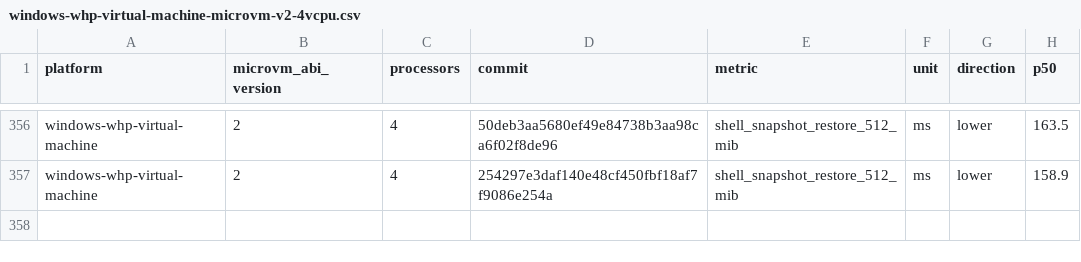
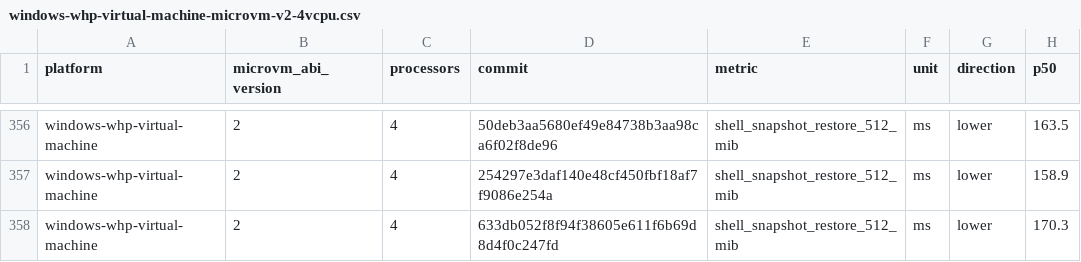
Before and after one commit to Jbansal2/nvx, a CSV file: data/windows-whp-virtual-machine-microvm-v2-4vcpu.csv, drawn as a sheet; only a part is shown, gaps mark what is left out.

```diff
--- a/data/windows-whp-virtual-machine-microvm-v2-4vcpu.csv
+++ b/data/windows-whp-virtual-machine-microvm-v2-4vcpu.csv
@@ -357 +357,2 @@ windows-whp-virtual-machine,2,4,50deb3aa5680ef49e84738b3aa98ca6f02f8de96,shell_s
 windows-whp-virtual-machine,2,4,254297e3daf140e48cf450fbf18af7f9086e254a,shell_snapshot_restore_512_mib,ms,lower,158.9
+windows-whp-virtual-machine,2,4,633db052f8f94f38605e611f6b69d8d4f0c247fd,shell_snapshot_restore_512_mib,ms,lower,170.3
```
Also changed, not shown: data/linux-mshv-virtual-machine-microvm-v2-2vcpu.csv, data/linux-mshv-virtual-machine-microvm-v2-4vcpu.csv, 9 other files.
